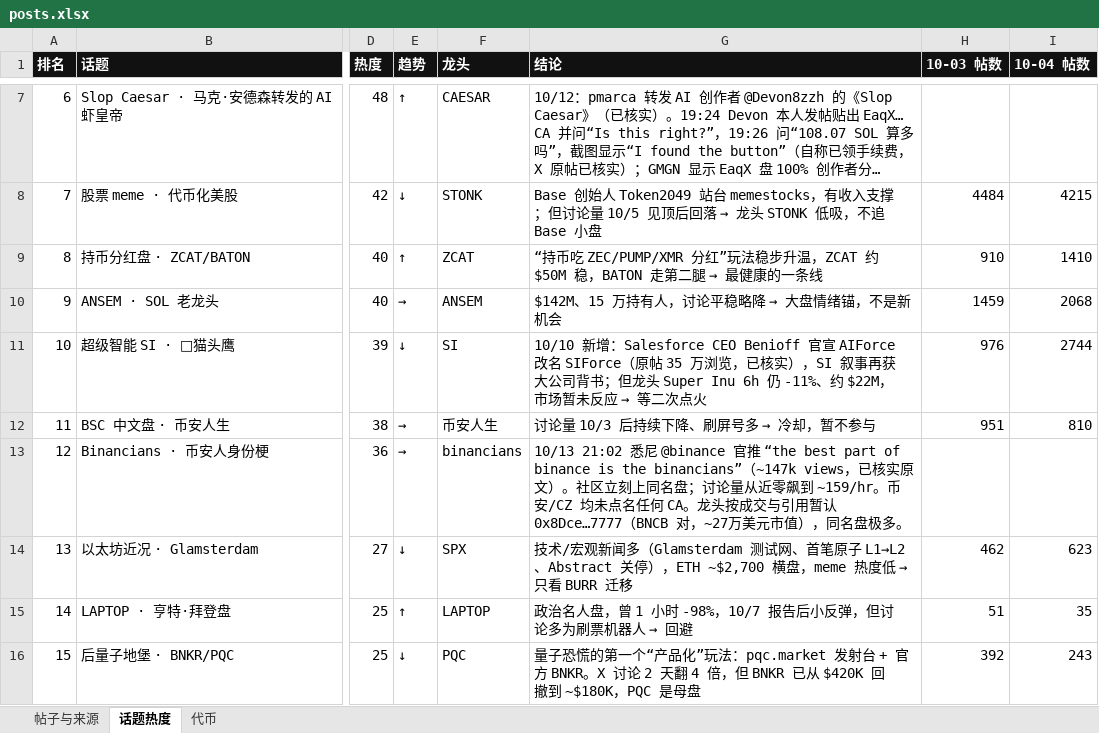
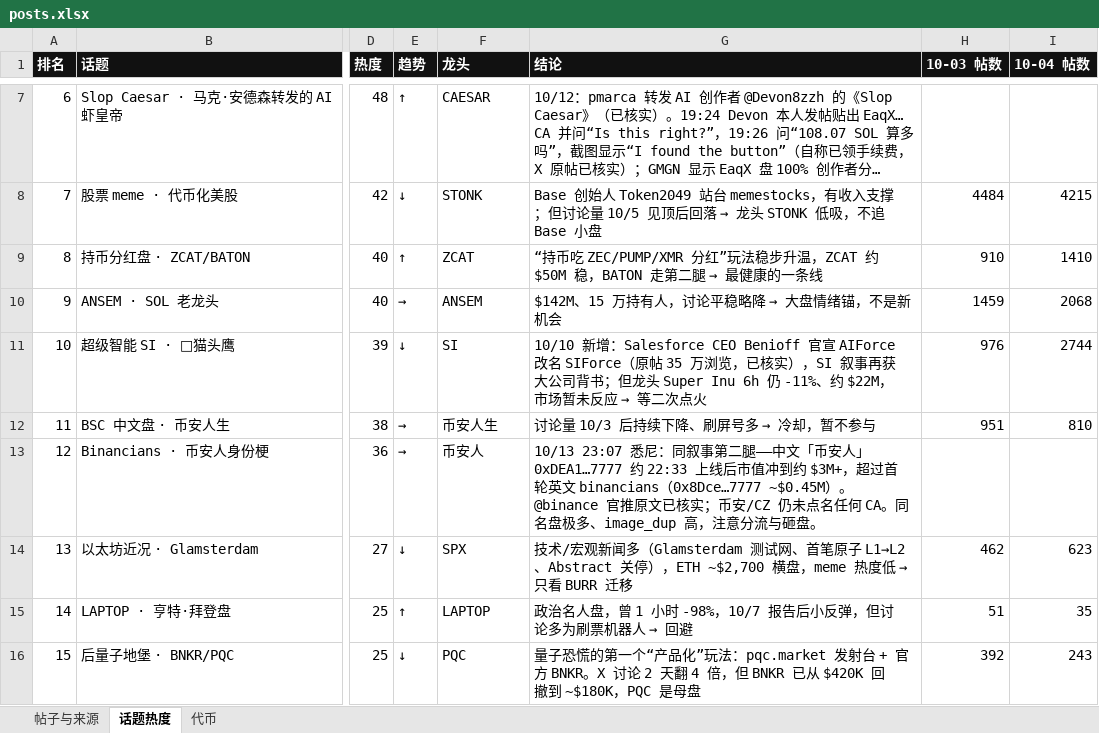
Before and after one commit to KiddyaKid/alpha-dashboard, an Excel workbook: posts.xlsx, sheet 话题热度, drawn as a sheet; only a part is shown, gaps mark what is left out; long unchanged cells end in …; values as stored, in another font and other column widths than the file's, no borders; the diff names each change by its address in the sheet, - before the commit and + after, or states it on an @@ line.

Commit message:
binancians leader flip 10/13 23:05

```diff
--- a/posts.xlsx (sheet 话题热度)
+++ b/posts.xlsx (sheet 话题热度)
-F13 (龙头): binancians
+F13 (龙头): 币安人
-G13 (结论): 10/13 21:02 悉尼 @binance 官推 “the best part of binance is the binancians”（~147k views，已核实原文）。社区立刻上同名盘；讨论量从近零飙到 ~159/hr。币安/CZ 均未点名任何 CA。龙头按成交与引用暂认 0x8Dce…7777（BNCB 对，~27万美元市值），同名盘极多。
+G13 (结论): 10/13 23:07 悉尼：同叙事第二腿——中文「币安人」0xDEA1…7777 约 22:33 上线后市值冲到约 $3M+，超过首轮英文 binancians（0x8Dce…7777 ~$0.45M）。@binance 官推原文已核实；币安/CZ 仍未点名任何 CA。同名盘极多、image_dup 高，注意分流与砸盘。
```
Also changed, not shown: sheet 代币, 2 other files.
